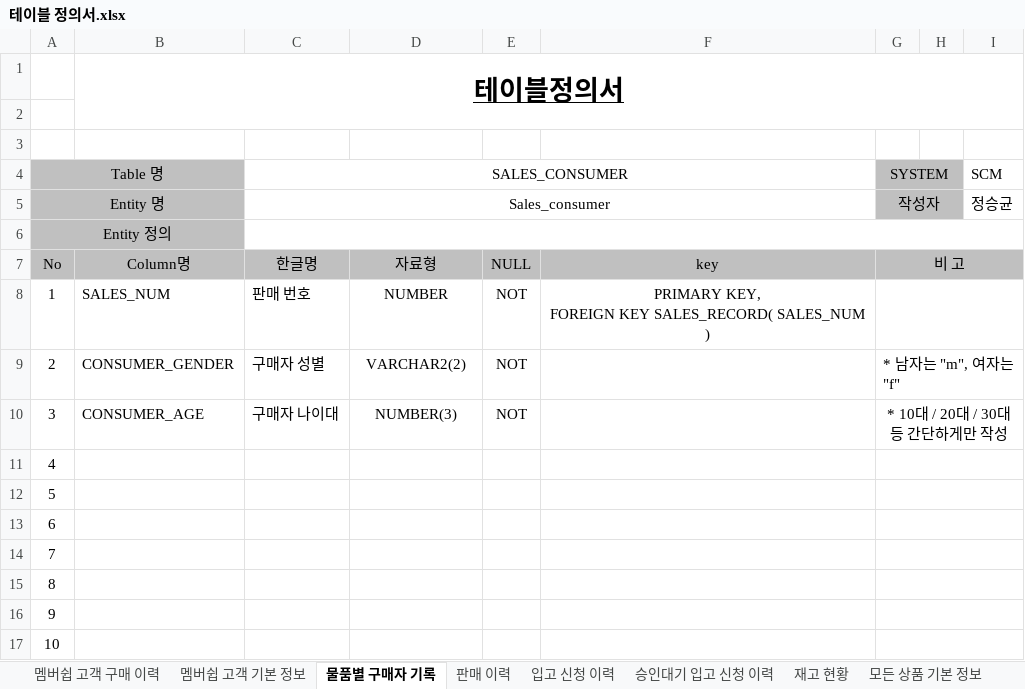
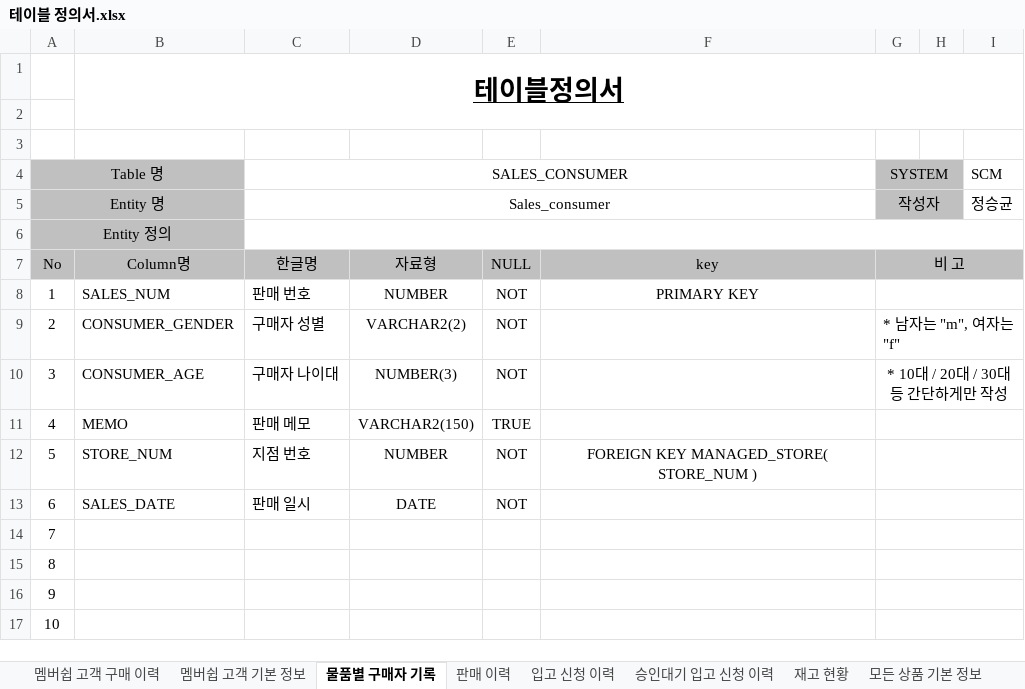
Before and after one commit to shadow98a/TJSManager, an Excel workbook: documents/테이블 정의서.xlsx, sheet 물품별 구매자 기록, drawn as a sheet; only a part is shown; values as stored, in another font and other column widths than the file's, no borders; ↵ is a line break in a cell; the diff names each change by its address in the sheet, - before the commit and + after, or states it on an @@ line.

```diff
--- a/documents/테이블 정의서.xlsx (sheet 물품별 구매자 기록)
+++ b/documents/테이블 정의서.xlsx (sheet 물품별 구매자 기록)
-F8: PRIMARY KEY, ↵ FOREIGN KEY SALES_RECORD( SALES_NUM )
+F8: PRIMARY KEY
-B11: (empty)
+B11: MEMO
-C11 (SALES_CONSUMER): (empty)
+C11 (SALES_CONSUMER): 판매 메모
-D11: (empty)
+D11: VARCHAR2(150)
-E11: (empty)
+E11: TRUE
-B12: (empty)
+B12: STORE_NUM
-C12 (SALES_CONSUMER): (empty)
+C12 (SALES_CONSUMER): 지점 번호
-D12: (empty)
+D12: NUMBER
-E12:E13: (empty)
+E12:E13: NOT
-F12: (empty)
+F12: FOREIGN KEY MANAGED_STORE( STORE_NUM )
-B13: (empty)
+B13: SALES_DATE
-C13 (SALES_CONSUMER): (empty)
+C13 (SALES_CONSUMER): 판매 일시
-D13: (empty)
+D13: DATE
```
Also changed, not shown: sheet 판매 이력, sheet 모든 상품 기본 정보, sheet 직원 근무 기록, sheet 멤버쉽 고객 구매 이력, sheet 승인대기 입고 신청 이력, sheet 재고 현황, 48 other files.
